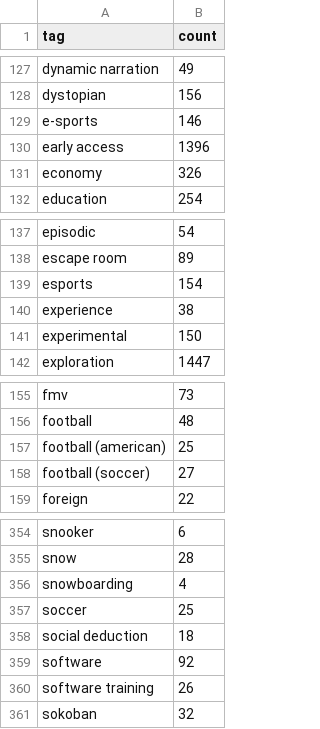
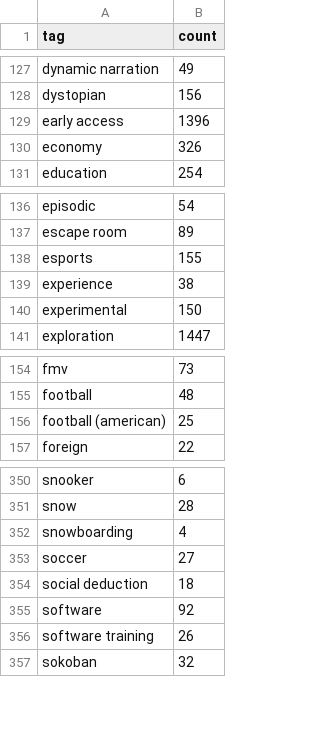
Before and after one commit to mikael04/steam-dashboard, a CSV file: data-raw/created-tables/df-tags-count.csv, drawn as a sheet; only a part is shown, gaps mark what is left out; the diff covers the shown part only.

```diff
--- a/data-raw/created-tables/df-tags-count.csv
+++ b/data-raw/created-tables/df-tags-count.csv
@@ -128,3 +128,2 @@ dynamic narration,49
 dystopian,156
-e-sports,146
 early access,1396
@@ -138,3 +137,3 @@ episodic,54
 escape room,89
-esports,154
+esports,155
 experience,38
@@ -157,3 +156,2 @@ football,48
 football (american),25
-football (soccer),27
 foreign,22
@@ -356,3 +352,3 @@ snow,28
 snowboarding,4
-soccer,25
+soccer,27
 social deduction,18
```
Also changed, not shown: 3 added rows, 4 removed rows and 7 edited cells elsewhere in this file, 36 other files.
